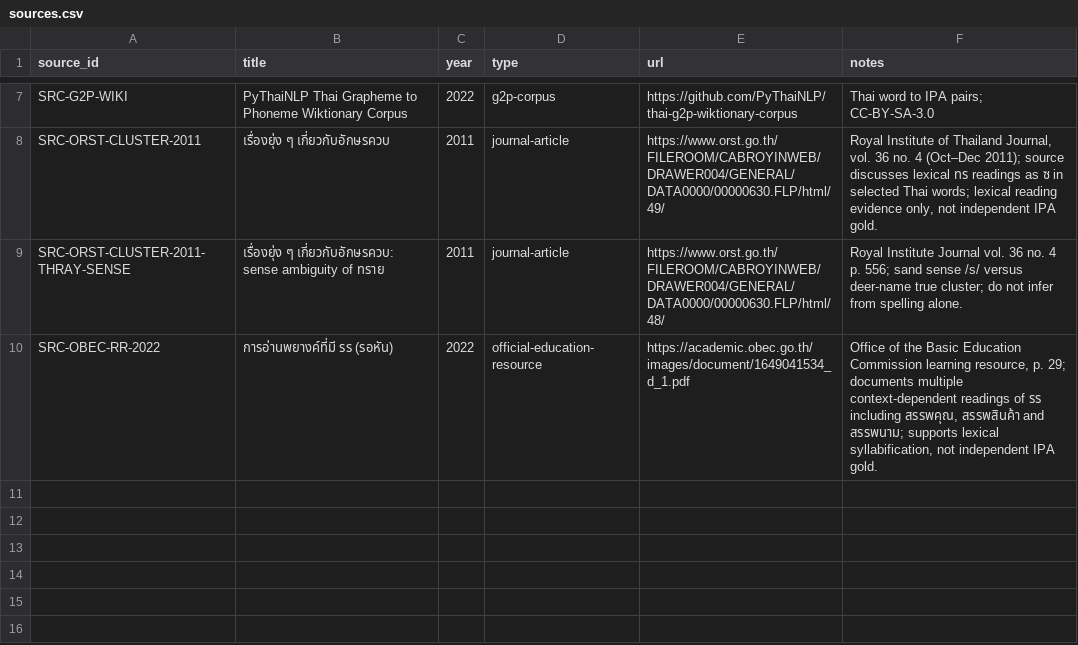
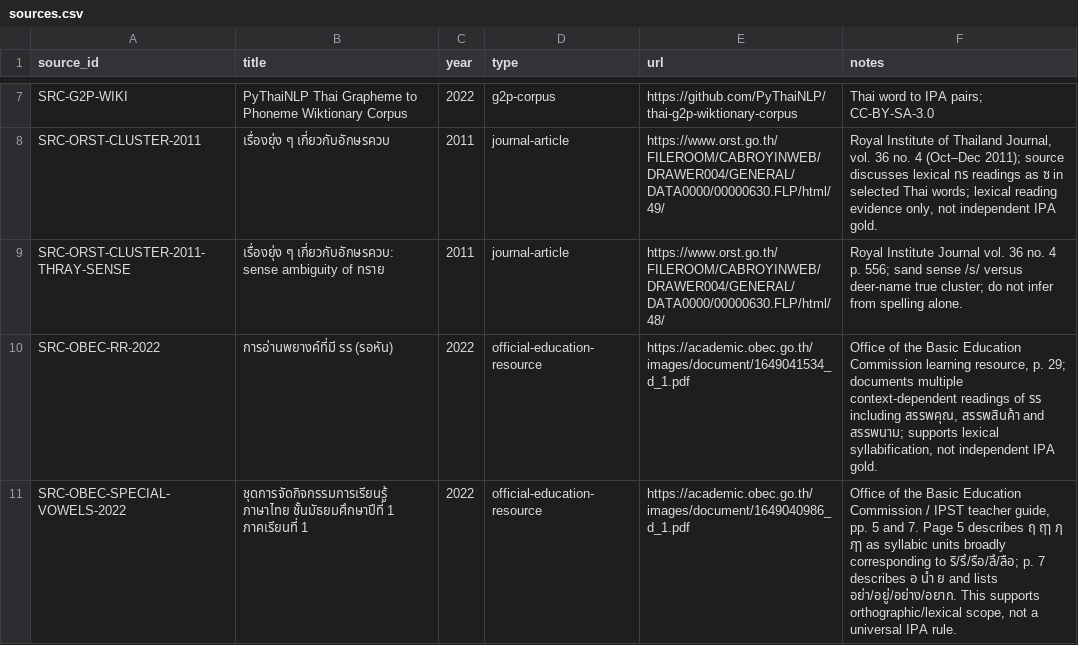
Before and after one commit to ClippyFirst/Thai-Ukrainian-Phonetic-System, a CSV file: data/thai/sources.csv, drawn as a sheet; only a part is shown, gaps mark what is left out; the diff names each change by its address in the sheet, - before the commit and + after, or states it on an @@ line.

Commit message:
evidence: register official Thai special-letter guide

```diff
--- a/data/thai/sources.csv
+++ b/data/thai/sources.csv
+row 11: SRC-OBEC-SPECIAL-VOWELS-2022 | ชุดการจัดกิจกรรมการเรียนรู้ ภาษาไทย ชั้นมัธยมศึกษาปีที่ 1 ภาคเรียนที่ 1 | 2022 | official-education-resource | https://academic.obec.go.th/images/document/1649040986_d_1.pdf | Office of the Basic Education Commission / IPST teacher guide, pp. 5 and 7. Page 5 describes ฤ ฤๅ ฦ ฦๅ as syllabic units broadly corresponding to ริ/รึ/รือ/ลึ/ลือ; p. 7 describes อ นำ ย and lists อย่า/อยู่/อย่าง/อยาก. This supports orthographic/lexical scope, not a universal IPA rule.
```
